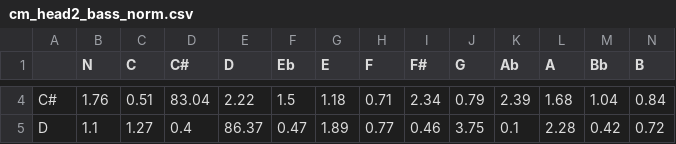
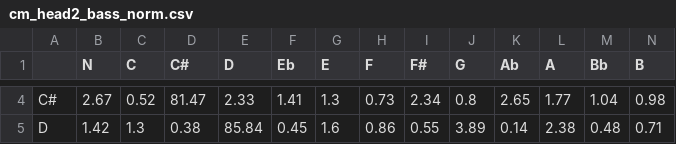
Before and after one commit to shojha24/ChordFormer-Artificial-Dataset-Benchmarking, a CSV file: confusion_matrices/cm_head2_bass_norm.csv, drawn as a sheet; only a part is shown, gaps mark what is left out; the diff covers the shown part only; the diff names each change by its address in the sheet, - before the commit and + after, or states it on an @@ line.

```diff
--- a/confusion_matrices/cm_head2_bass_norm.csv
+++ b/confusion_matrices/cm_head2_bass_norm.csv
-B4 (N): 1.76
+B4 (N): 2.67
-C4 (C): 0.51
+C4 (C): 0.52
-D4 (C#): 83.04
+D4 (C#): 81.47
-E4 (D): 2.22
+E4 (D): 2.33
-F4 (Eb): 1.5
+F4 (Eb): 1.41
-G4 (E): 1.18
+G4 (E): 1.3
-H4 (F): 0.71
+H4 (F): 0.73
-J4 (G): 0.79
+J4 (G): 0.8
-K4 (Ab): 2.39
+K4 (Ab): 2.65
-L4 (A): 1.68
+L4 (A): 1.77
-N4 (B): 0.84
+N4 (B): 0.98
-B5 (N): 1.1
+B5 (N): 1.42
-C5 (C): 1.27
+C5 (C): 1.3
-D5 (C#): 0.4
+D5 (C#): 0.38
-E5 (D): 86.37
+E5 (D): 85.84
-F5 (Eb): 0.47
+F5 (Eb): 0.45
-G5 (E): 1.89
+G5 (E): 1.6
-H5 (F): 0.77
+H5 (F): 0.86
-I5 (F#): 0.46
+I5 (F#): 0.55
-J5 (G): 3.75
+J5 (G): 3.89
-K5 (Ab): 0.1
+K5 (Ab): 0.14
-L5 (A): 2.28
+L5 (A): 2.38
-M5 (Bb): 0.42
+M5 (Bb): 0.48
-N5 (B): 0.72
+N5 (B): 0.71
```
Also changed, not shown: 134 edited cells elsewhere in this file, confusion_matrices/cm_head1_full97_norm.csv, confusion_matrices/cm_head1_full97_raw.csv, 25 other files.
